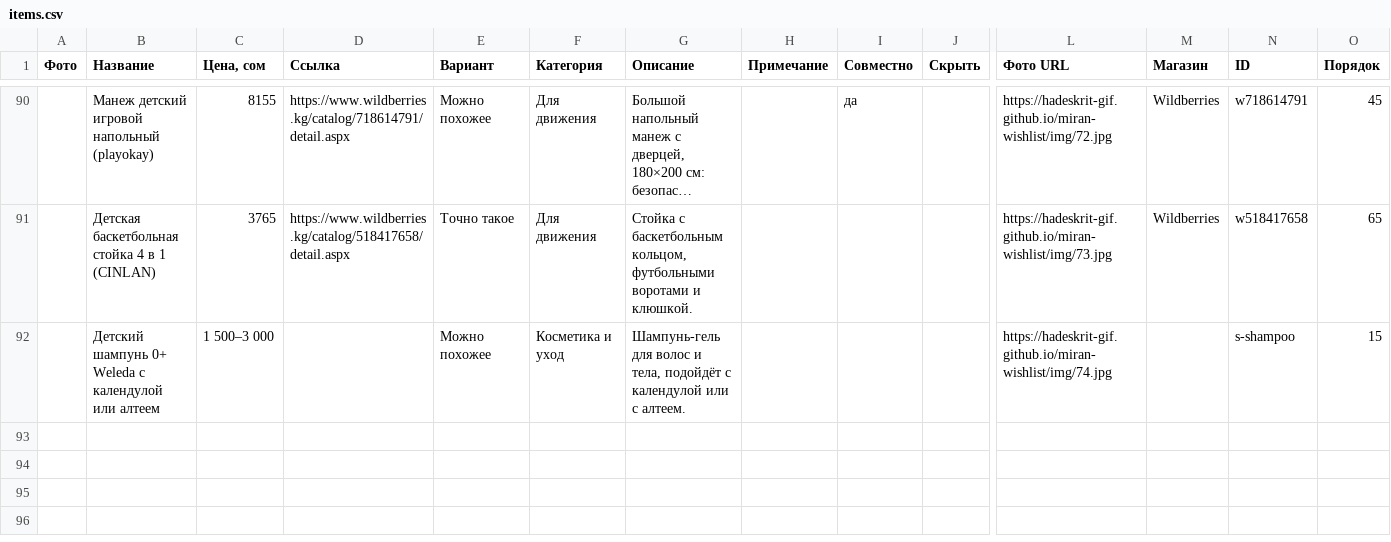
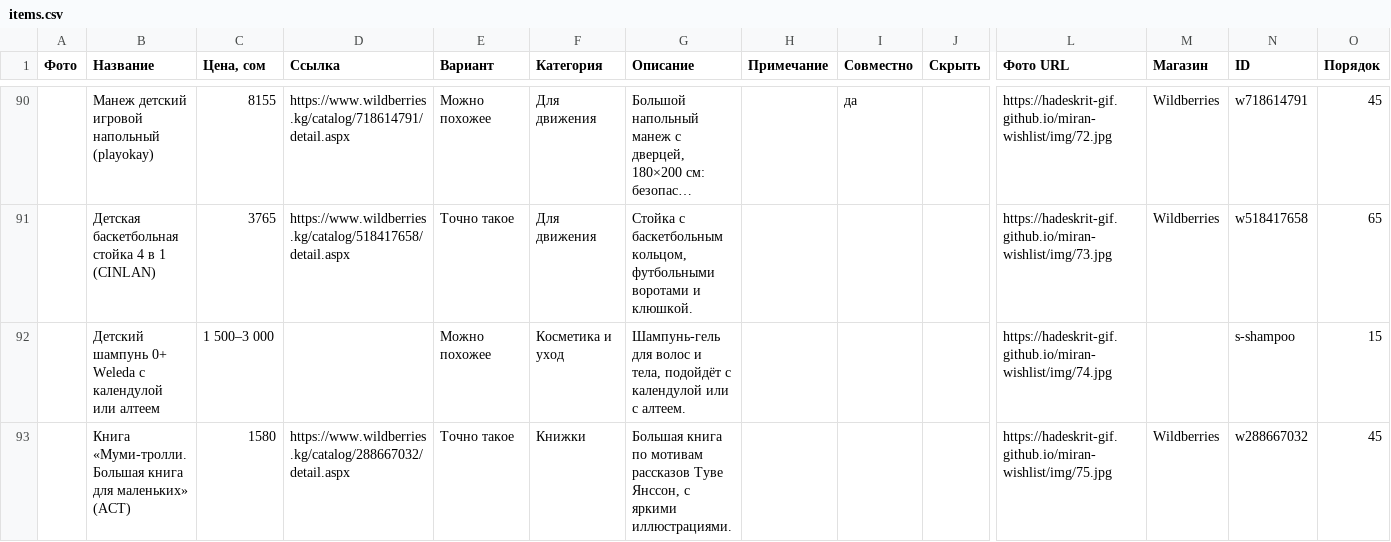
Before and after one commit to Hadeskrit-gif/miran-wishlist, a CSV file: items.csv, drawn as a sheet; only a part is shown, gaps mark what is left out; long unchanged cells end in …; rows hold the shown columns only; the diff names each change by its address in the sheet, - before the commit and + after, or states it on an @@ line.

Commit message:
Update wishlist

```diff
--- a/items.csv
+++ b/items.csv
+row 93:  | Книга «Муми-тролли. Большая книга для маленьких» (АСТ) | 1580 | https://www.wildberries.kg/catalog/288667032/detail.aspx | Точно такое | Книжки | Большая книга по мотивам рассказов Туве Янссон, с яркими иллюстрациями. |  |  |  | https://hadeskrit-gif.github.io/miran-wishlist/img/75.jpg | Wildberries | w288667032 | 45
```
